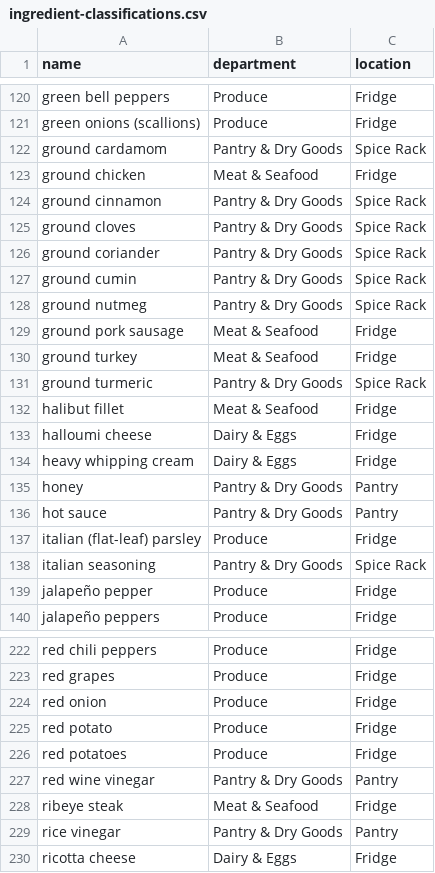
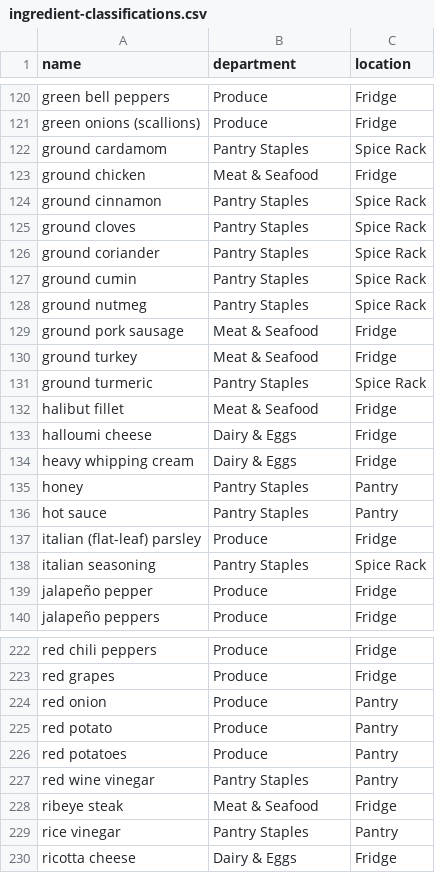
Before and after one commit to hadley/limeaid, a CSV file: db/seed/ingredient-classifications.csv, drawn as a sheet; only a part is shown, gaps mark what is left out; the diff covers the shown part only.

Commit message:
Update classifications with my rules

```diff
--- a/db/seed/ingredient-classifications.csv
+++ b/db/seed/ingredient-classifications.csv
@@ -121,12 +121,12 @@
 "green onions (scallions)","Produce","Fridge"
-"ground cardamom","Pantry & Dry Goods","Spice Rack"
+"ground cardamom","Pantry Staples","Spice Rack"
 "ground chicken","Meat & Seafood","Fridge"
-"ground cinnamon","Pantry & Dry Goods","Spice Rack"
-"ground cloves","Pantry & Dry Goods","Spice Rack"
-"ground coriander","Pantry & Dry Goods","Spice Rack"
-"ground cumin","Pantry & Dry Goods","Spice Rack"
-"ground nutmeg","Pantry & Dry Goods","Spice Rack"
+"ground cinnamon","Pantry Staples","Spice Rack"
+"ground cloves","Pantry Staples","Spice Rack"
+"ground coriander","Pantry Staples","Spice Rack"
+"ground cumin","Pantry Staples","Spice Rack"
+"ground nutmeg","Pantry Staples","Spice Rack"
 "ground pork sausage","Meat & Seafood","Fridge"
 "ground turkey","Meat & Seafood","Fridge"
-"ground turmeric","Pantry & Dry Goods","Spice Rack"
+"ground turmeric","Pantry Staples","Spice Rack"
 "halibut fillet","Meat & Seafood","Fridge"
@@ -134,6 +134,6 @@
 "heavy whipping cream","Dairy & Eggs","Fridge"
-"honey","Pantry & Dry Goods","Pantry"
-"hot sauce","Pantry & Dry Goods","Pantry"
+"honey","Pantry Staples","Pantry"
+"hot sauce","Pantry Staples","Pantry"
 "italian (flat-leaf) parsley","Produce","Fridge"
-"italian seasoning","Pantry & Dry Goods","Spice Rack"
+"italian seasoning","Pantry Staples","Spice Rack"
 "jalapeño pepper","Produce","Fridge"
@@ -223,8 +223,8 @@
 "red grapes","Produce","Fridge"
-"red onion","Produce","Fridge"
-"red potato","Produce","Fridge"
-"red potatoes","Produce","Fridge"
-"red wine vinegar","Pantry & Dry Goods","Pantry"
+"red onion","Produce","Pantry"
+"red potato","Produce","Pantry"
+"red potatoes","Produce","Pantry"
+"red wine vinegar","Pantry Staples","Pantry"
 "ribeye steak","Meat & Seafood","Fridge"
-"rice vinegar","Pantry & Dry Goods","Pantry"
+"rice vinegar","Pantry Staples","Pantry"
 "ricotta cheese","Dairy & Eggs","Fridge"
```
Also changed, not shown: 40 edited cells elsewhere in this file.
